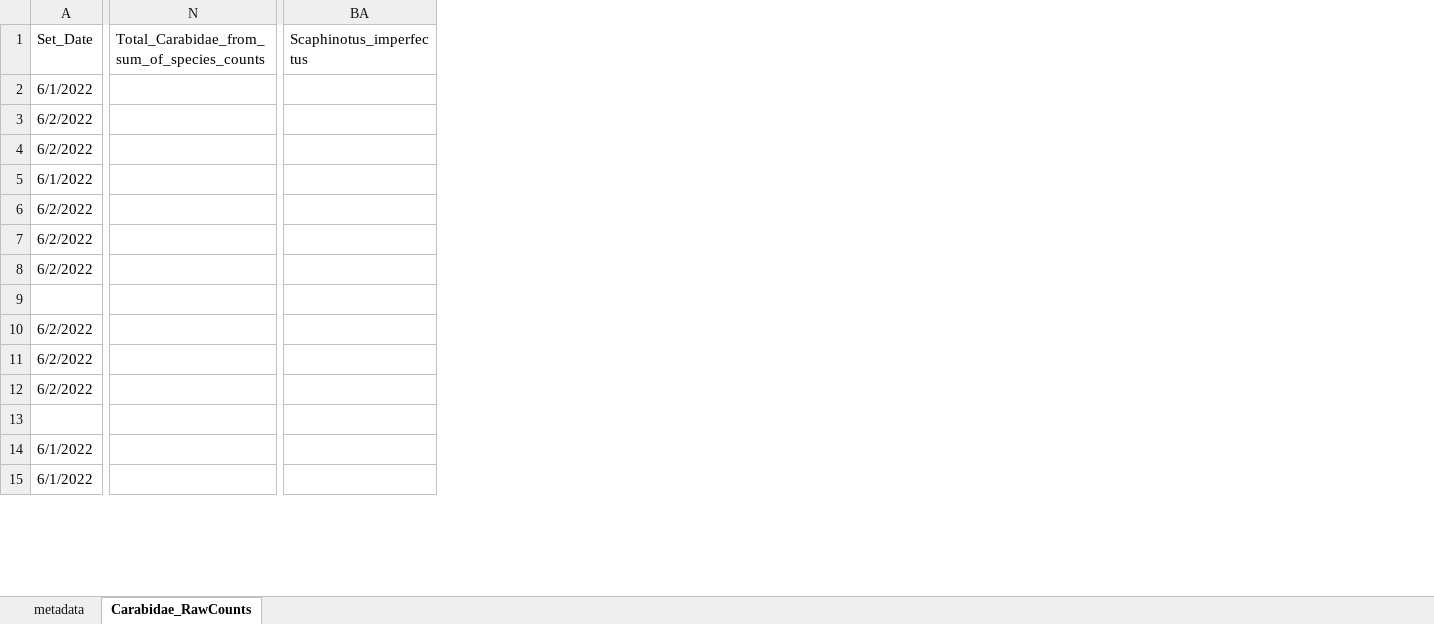
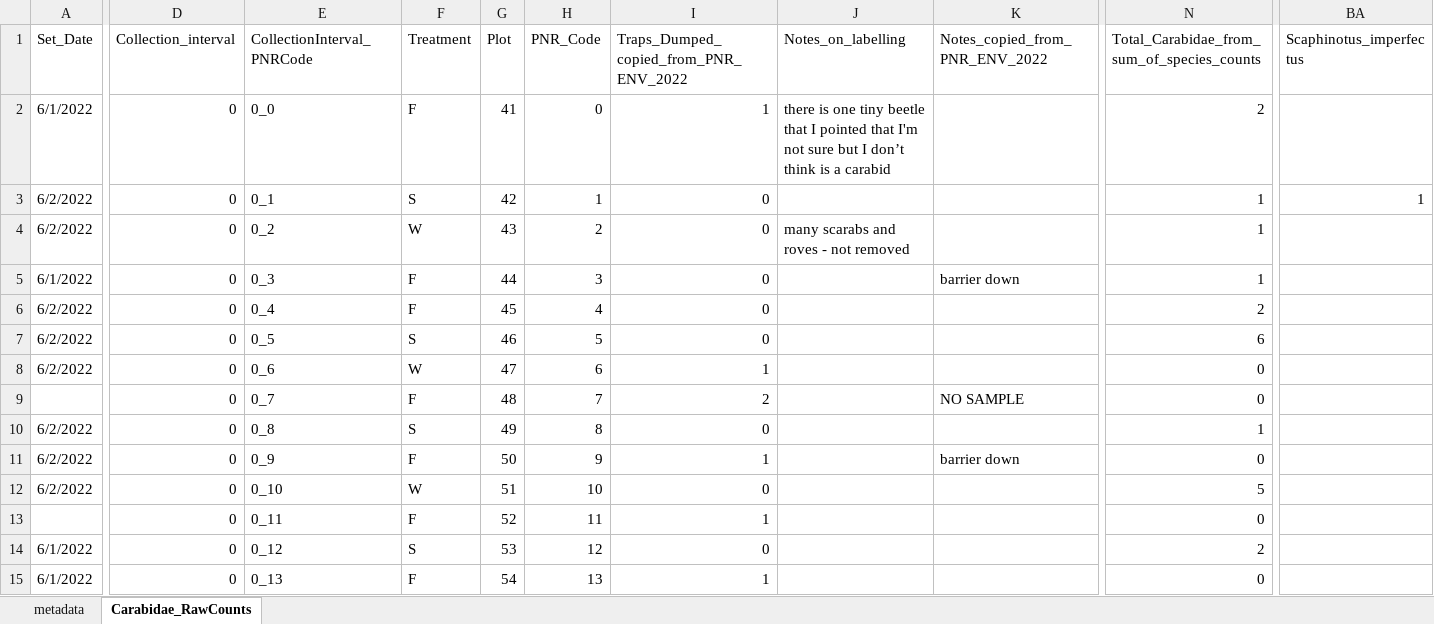
Before and after one commit to KPerryLab/PNR_Beetles, an Excel workbook: PNR_Raw_Data/PNR2022_InvertebrateCommunity.xlsx, sheet Carabidae_RawCounts, drawn as a sheet; only a part is shown, gaps mark what is left out; values as stored, in another font and other column widths than the file's, no cell formats; the diff covers the shown part only; the diff names each change by its address in the sheet, - before the commit and + after, or states it on an @@ line.

Commit message:
Update PNR2022_InvertebrateCommunity.xlsx
Add carabid catch data. I think all the carabid data 2022 is inputted, but I'll need to double check.

```diff
--- a/PNR_Raw_Data/PNR2022_InvertebrateCommunity.xlsx (sheet Carabidae_RawCounts)
+++ b/PNR_Raw_Data/PNR2022_InvertebrateCommunity.xlsx (sheet Carabidae_RawCounts)
@@ column D (Collection_interval) unhidden, rows 2-15: all 0 @@
@@ column E (CollectionInterval_PNRCode) unhidden, rows 2-15: 0_0 | 0_1 | 0_2 | 0_3 | 0_4 | 0_5 | 0_6 | 0_7 | 0_8 | 0_9 | 0_10 | 0_11 | 0_12 | 0_13 @@
@@ column F (Treatment) unhidden, rows 2-15: F | S | W | F | F | S | W | F | S | F | W | F | S | F @@
@@ column G (Plot) unhidden, rows 2-15: 41 | 42 | 43 | 44 | 45 | 46 | 47 | 48 | 49 | 50 | 51 | 52 | 53 | 54 @@
@@ column H (PNR_Code) unhidden, rows 2-15: 0 | 1 | 2 | 3 | 4 | 5 | 6 | 7 | 8 | 9 | 10 | 11 | 12 | 13 @@
@@ column I unhidden, rows 1-15: Traps_Dumped_copied_from_PNR_ENV_2022 | 1 | 0 | 0 | 0 | 0 | 0 | 1 | 2 | 0 | 1 | 0 | 1 | 0 | 1 @@
@@ column J (Notes_on_labelling) unhidden, rows 2-4: there is one tiny beetle that I pointed that I'm not sure but I don’t think is a carabid |  | many scarabs and roves - not removed @@
@@ column K (Notes_copied_from_PNR_ENV_2022) unhidden, rows 5-11: barrier down |  |  |  | NO SAMPLE |  | barrier down @@
-N2: (empty)
+N2: 2
-N3:N5: (empty)
+N3:N5: 1
-BA3 (Scaphinotus_imperfectus): (empty)
+BA3 (Scaphinotus_imperfectus): 1
-N6: (empty)
+N6: 2
-N7: (empty)
+N7: 6
-N8:N9: (empty)
+N8:N9: 0
-N10: (empty)
+N10: 1
-N11: (empty)
+N11: 0
-N12: (empty)
+N12: 5
-N13: (empty)
+N13: 0
-N14: (empty)
+N14: 2
-N15: (empty)
+N15: 0
```
Also changed, not shown: 91 edited cells elsewhere in this sheet, cell formats, formulas that keep their value.
